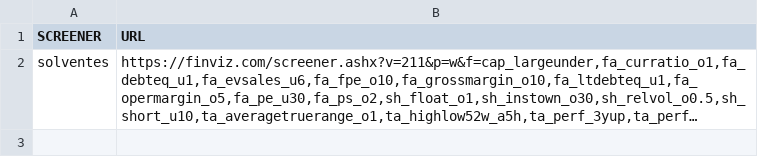
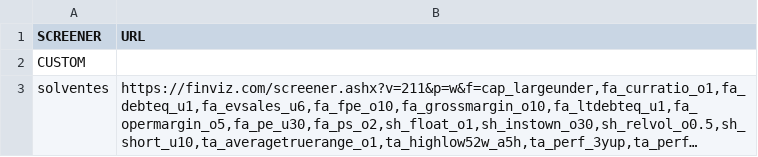
Before and after one commit to carlostechinnovation/finviz_analysis, a CSV file: docs/urls_screeners_finviz.csv, drawn as a sheet; long unchanged cells end in …; the diff names each change by its address in the sheet, - before the commit and + after, or states it on an @@ line.

```diff
--- a/docs/urls_screeners_finviz.csv
+++ b/docs/urls_screeners_finviz.csv
+row 2: CUSTOM
```
Also changed, not shown: 2 other files.
